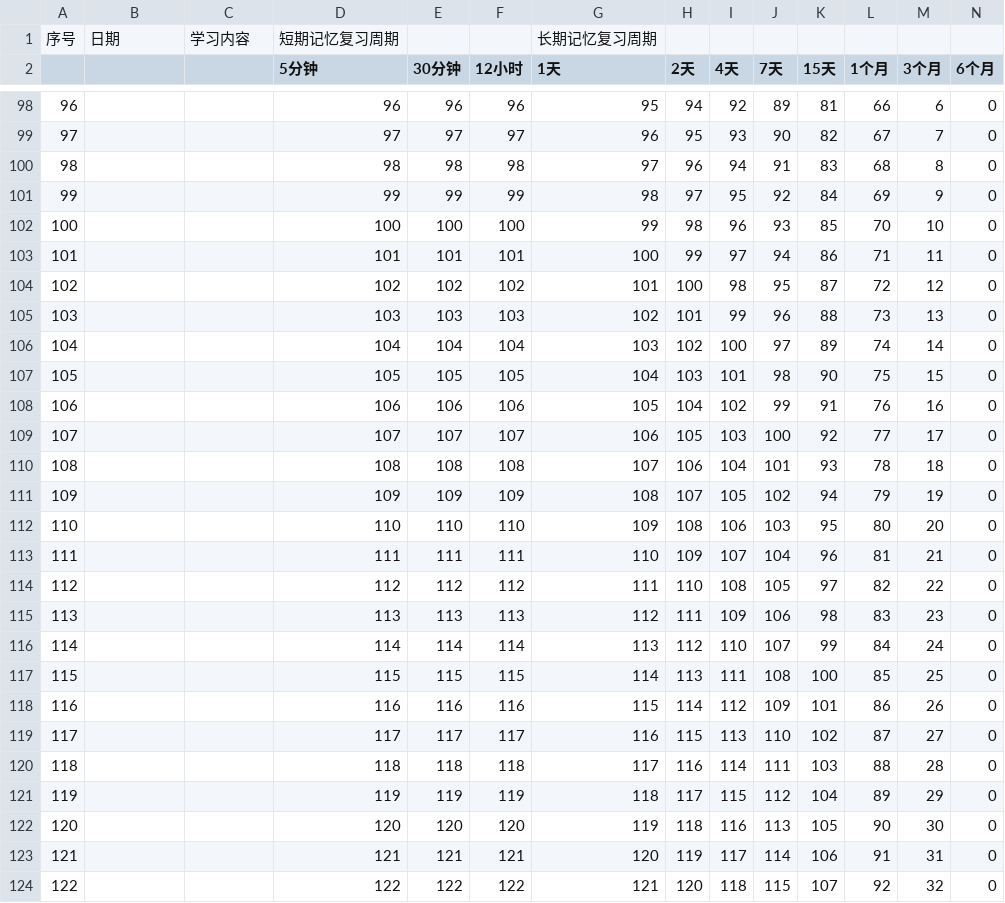
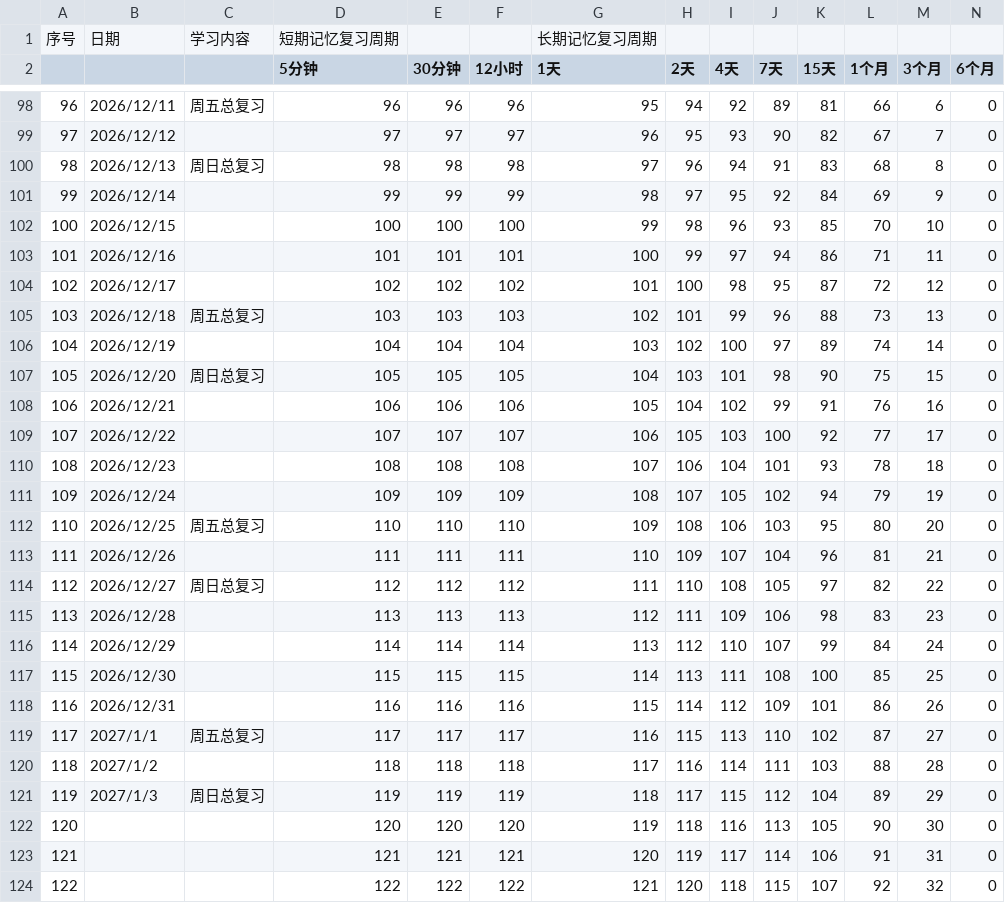
Before and after one commit to Helloworled/vocabulary_memorize_list, a CSV file: data.csv, drawn as a sheet; only a part is shown, gaps mark what is left out; the diff covers the shown part only.

```diff
--- a/data.csv
+++ b/data.csv
@@ -98,25 +98,25 @@
-96,,,96,96,96,95,94,92,89,81,66,6,0
-97,,,97,97,97,96,95,93,90,82,67,7,0
-98,,,98,98,98,97,96,94,91,83,68,8,0
-99,,,99,99,99,98,97,95,92,84,69,9,0
-100,,,100,100,100,99,98,96,93,85,70,10,0
-101,,,101,101,101,100,99,97,94,86,71,11,0
-102,,,102,102,102,101,100,98,95,87,72,12,0
-103,,,103,103,103,102,101,99,96,88,73,13,0
-104,,,104,104,104,103,102,100,97,89,74,14,0
-105,,,105,105,105,104,103,101,98,90,75,15,0
-106,,,106,106,106,105,104,102,99,91,76,16,0
-107,,,107,107,107,106,105,103,100,92,77,17,0
-108,,,108,108,108,107,106,104,101,93,78,18,0
-109,,,109,109,109,108,107,105,102,94,79,19,0
-110,,,110,110,110,109,108,106,103,95,80,20,0
-111,,,111,111,111,110,109,107,104,96,81,21,0
-112,,,112,112,112,111,110,108,105,97,82,22,0
-113,,,113,113,113,112,111,109,106,98,83,23,0
-114,,,114,114,114,113,112,110,107,99,84,24,0
-115,,,115,115,115,114,113,111,108,100,85,25,0
-116,,,116,116,116,115,114,112,109,101,86,26,0
-117,,,117,117,117,116,115,113,110,102,87,27,0
-118,,,118,118,118,117,116,114,111,103,88,28,0
-119,,,119,119,119,118,117,115,112,104,89,29,0
+96,2026/12/11,周五总复习,96,96,96,95,94,92,89,81,66,6,0
+97,2026/12/12,,97,97,97,96,95,93,90,82,67,7,0
+98,2026/12/13,周日总复习,98,98,98,97,96,94,91,83,68,8,0
+99,2026/12/14,,99,99,99,98,97,95,92,84,69,9,0
+100,2026/12/15,,100,100,100,99,98,96,93,85,70,10,0
+101,2026/12/16,,101,101,101,100,99,97,94,86,71,11,0
+102,2026/12/17,,102,102,102,101,100,98,95,87,72,12,0
+103,2026/12/18,周五总复习,103,103,103,102,101,99,96,88,73,13,0
+104,2026/12/19,,104,104,104,103,102,100,97,89,74,14,0
+105,2026/12/20,周日总复习,105,105,105,104,103,101,98,90,75,15,0
+106,2026/12/21,,106,106,106,105,104,102,99,91,76,16,0
+107,2026/12/22,,107,107,107,106,105,103,100,92,77,17,0
+108,2026/12/23,,108,108,108,107,106,104,101,93,78,18,0
+109,2026/12/24,,109,109,109,108,107,105,102,94,79,19,0
+110,2026/12/25,周五总复习,110,110,110,109,108,106,103,95,80,20,0
+111,2026/12/26,,111,111,111,110,109,107,104,96,81,21,0
+112,2026/12/27,周日总复习,112,112,112,111,110,108,105,97,82,22,0
+113,2026/12/28,,113,113,113,112,111,109,106,98,83,23,0
+114,2026/12/29,,114,114,114,113,112,110,107,99,84,24,0
+115,2026/12/30,,115,115,115,114,113,111,108,100,85,25,0
+116,2026/12/31,,116,116,116,115,114,112,109,101,86,26,0
+117,2027/1/1,周五总复习,117,117,117,116,115,113,110,102,87,27,0
+118,2027/1/2,,118,118,118,117,116,114,111,103,88,28,0
+119,2027/1/3,周日总复习,119,119,119,118,117,115,112,104,89,29,0
 120,,,120,120,120,119,118,116,113,105,90,30,0
```
Also changed, not shown: 63 edited cells elsewhere in this file.
